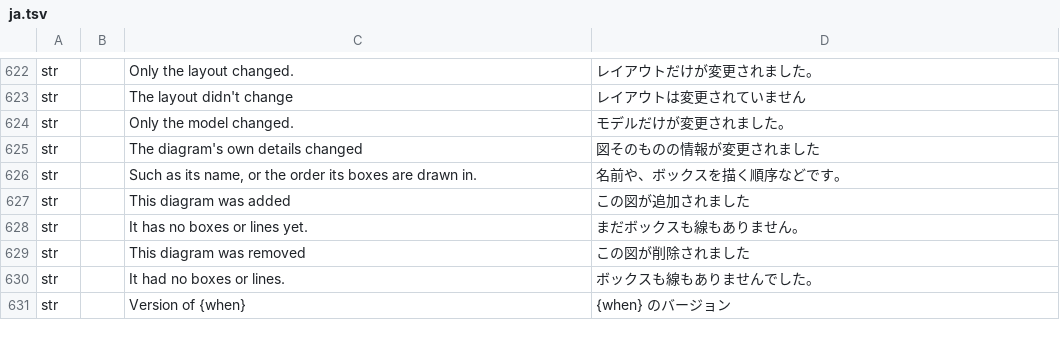
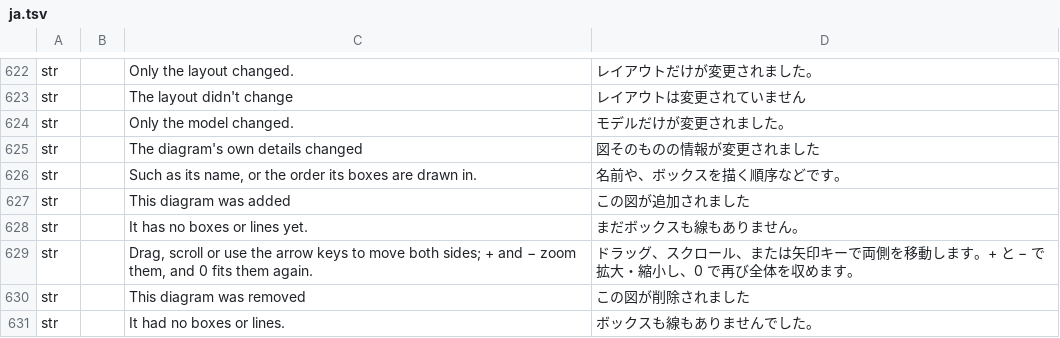
Before and after one commit to software-vision-ai/archforge, a TSV file: crates/ui-egui/src/i18n/ja.tsv, drawn as a sheet; only a part is shown, gaps mark what is left out; the shorter side is filled out with more unchanged rows.

```diff
--- a/crates/ui-egui/src/i18n/ja.tsv
+++ b/crates/ui-egui/src/i18n/ja.tsv
@@ -628,2 +628,3 @@ str		This diagram was added	この図が追加されました
 str		It has no boxes or lines yet.	まだボックスも線もありません。
+str		Drag, scroll or use the arrow keys to move both sides; + and − zoom them, and 0 fits them again.	ドラッグ、スクロール、または矢印キーで両側を移動します。+ と − で拡大・縮小し、0 で再び全体を収めます。
 str		This diagram was removed	この図が削除されました
```
Also changed, not shown: crates/ui-egui/src/i18n/de.tsv, crates/ui-egui/src/i18n/es.tsv, 10 other files.
